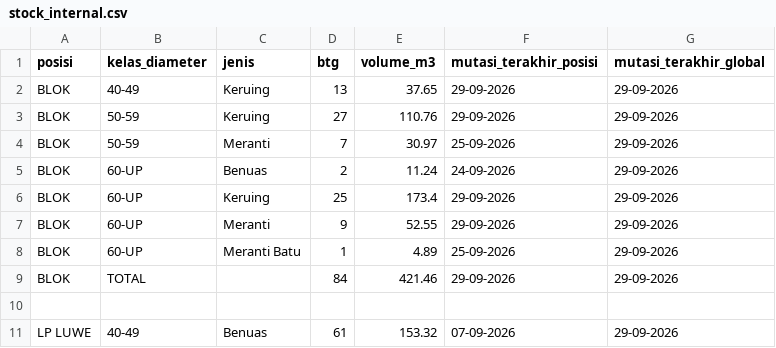
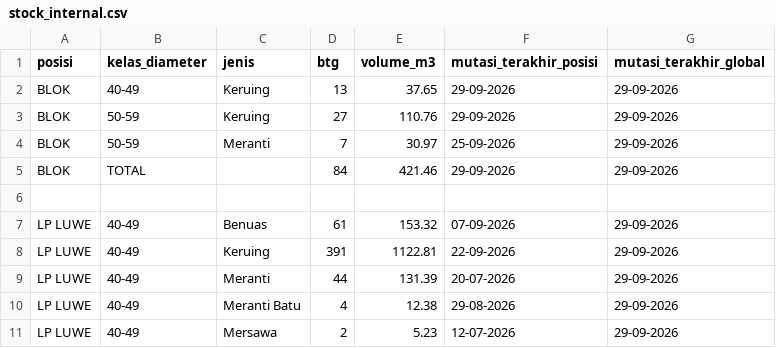
Before and after one commit to duniandis/data_apk, a CSV file: stock_internal.csv, drawn as a sheet; only a part is shown; the shorter side is filled out with more unchanged rows.

Commit message:
Update stock_internal.csv

```diff
--- a/stock_internal.csv
+++ b/stock_internal.csv
@@ -4,6 +4,2 @@ BLOK,50-59,Keruing,27,110.76,29-09-2026,29-09-2026
 BLOK,50-59,Meranti,7,30.97,25-09-2026,29-09-2026
-BLOK,60-UP,Benuas,2,11.24,24-09-2026,29-09-2026
-BLOK,60-UP,Keruing,25,173.4,29-09-2026,29-09-2026
-BLOK,60-UP,Meranti,9,52.55,29-09-2026,29-09-2026
-BLOK,60-UP,Meranti Batu,1,4.89,25-09-2026,29-09-2026
 BLOK,TOTAL,,84,421.46,29-09-2026,29-09-2026
```
